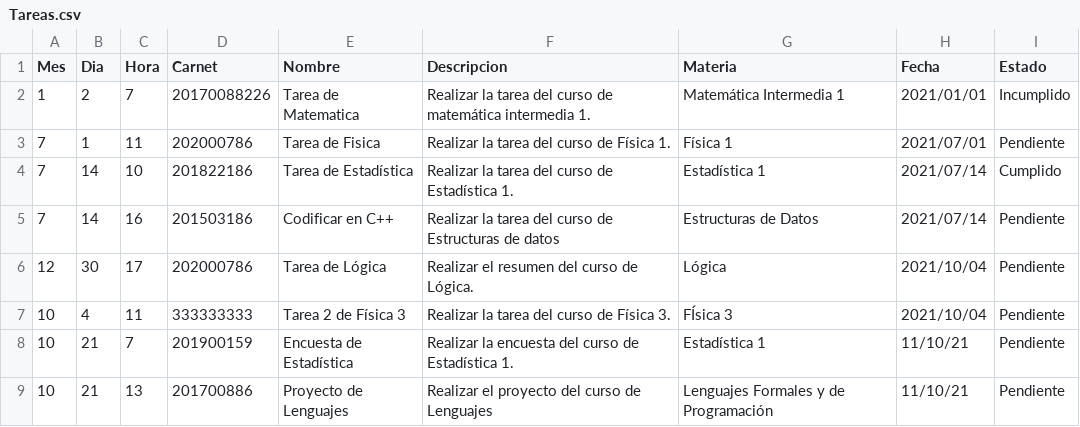
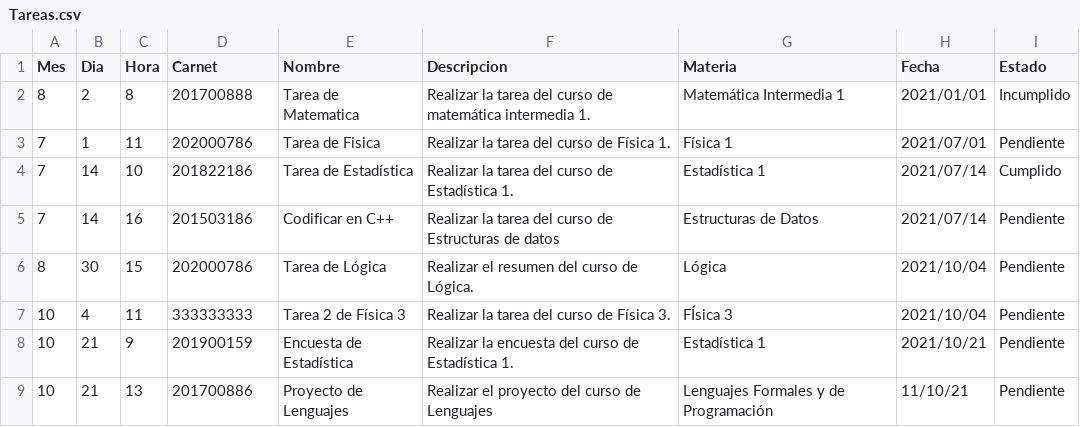
Before and after one commit to Kevin-Contreras/EDD_SmartClass_201900157, a CSV file: FASE1/Tareas.csv, drawn as a sheet.

```diff
--- a/FASE1/Tareas.csv
+++ b/FASE1/Tareas.csv
@@ -1,3 +1,3 @@
 Mes,Dia,Hora,Carnet,Nombre,Descripcion,Materia,Fecha,Estado
-1,2,7,20170088226,Tarea de Matematica,Realizar la tarea del curso de matemática intermedia 1.,Matemática Intermedia 1,2021/01/01,Incumplido
+8,2,8,201700888,Tarea de Matematica,Realizar la tarea del curso de matemática intermedia 1.,Matemática Intermedia 1,2021/01/01,Incumplido
 7,1,11,202000786,Tarea de Fisica,Realizar la tarea del curso de Física 1.,Física 1,2021/07/01,Pendiente
@@ -5,5 +5,5 @@ Mes,Dia,Hora,Carnet,Nombre,Descripcion,Materia,Fecha,Estado
 7,14,16,201503186,Codificar en C++,Realizar la tarea del curso de Estructuras de datos,Estructuras de Datos,2021/07/14,Pendiente
-12,30,17,202000786,Tarea de Lógica,Realizar el resumen del curso de Lógica.,Lógica,2021/10/04,Pendiente
+8,30,15,202000786,Tarea de Lógica,Realizar el resumen del curso de Lógica.,Lógica,2021/10/04,Pendiente
 10,4,11,333333333,Tarea 2 de Física 3,Realizar la tarea del curso de Física 3.,FÍsica 3,2021/10/04,Pendiente
-10,21,7,201900159,Encuesta de Estadística,Realizar la encuesta del curso de Estadística 1.,Estadística 1,11/10/21,Pendiente
+10,21,9,201900159,Encuesta de Estadística,Realizar la encuesta del curso de Estadística 1.,Estadística 1,2021/10/21,Pendiente
 10,21,13,201700886,Proyecto de Lenguajes,Realizar el proyecto del curso de Lenguajes,Lenguajes Formales y de Programación,11/10/21,Pendiente
```
Also changed, not shown: FASE1/Estudiantes.csv, 6 other files.
